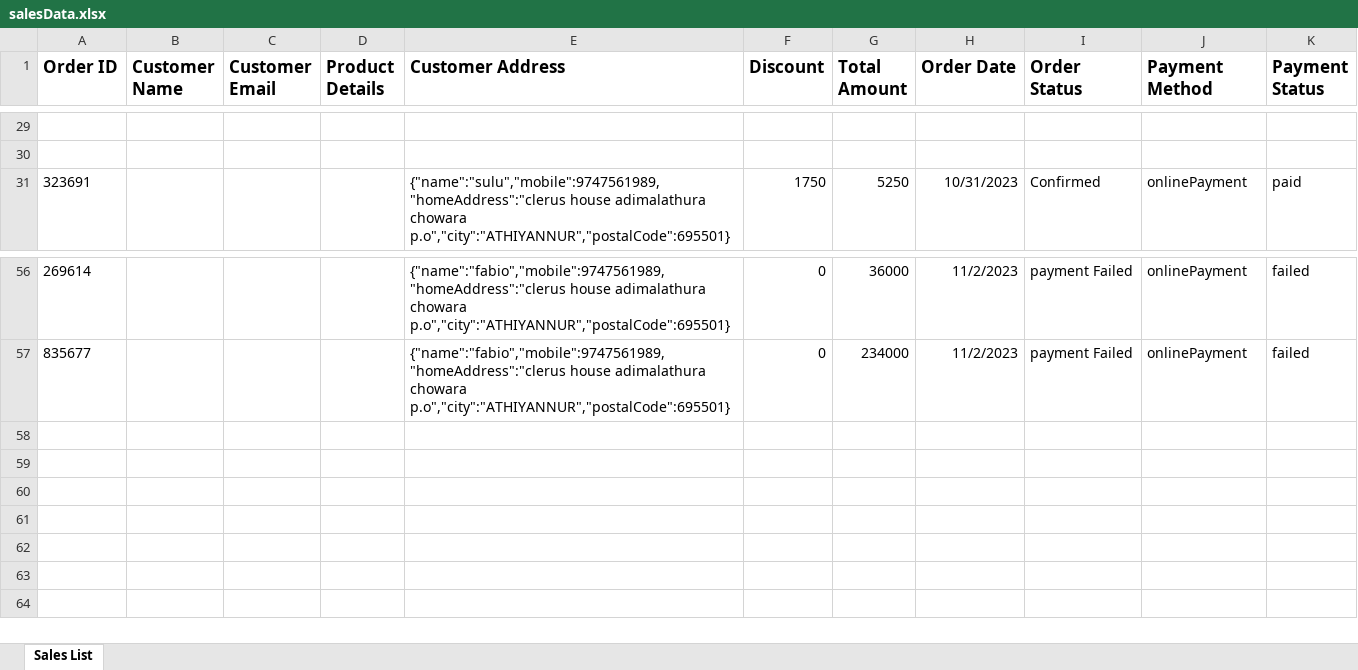
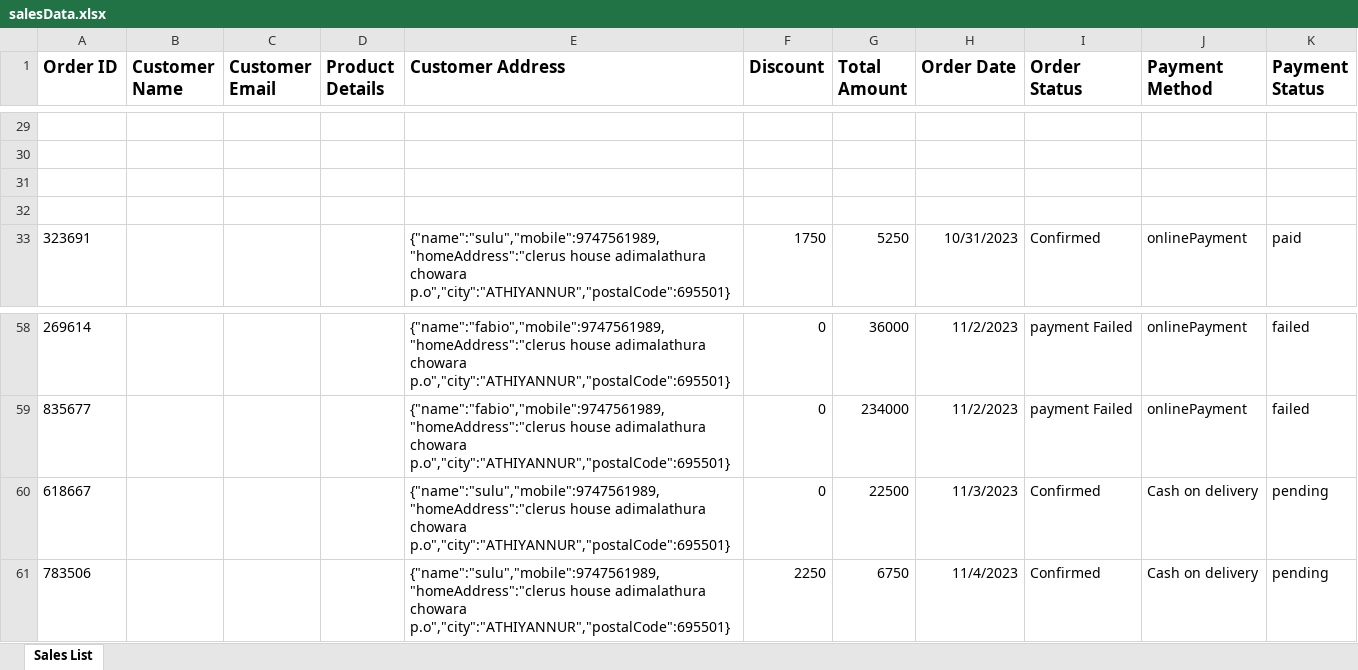
Before and after one commit to bibinambro011/RunnersRave, an Excel workbook: controller/salesData.xlsx, sheet Sales List, drawn as a sheet; only a part is shown, gaps mark what is left out; values as stored, in another font and other column widths than the file's, no borders; the diff names each change by its address in the sheet, - before the commit and + after, or states it on an @@ line.

```diff
--- a/controller/salesData.xlsx (sheet Sales List)
+++ b/controller/salesData.xlsx (sheet Sales List)
+row 31: (empty)
+row 32: (empty)
+row 60: 618667 |  |  |  | {"name":"sulu","mobile":9747561989,"homeAddress":"clerus house adimalathura chowara p.o","city":"ATHIYANNUR","postalCode":695501} | 0 | 22500 | 11/3/2023 | Confirmed | Cash on delivery | pending
+row 61: 783506 |  |  |  | {"name":"sulu","mobile":9747561989,"homeAddress":"clerus house adimalathura chowara p.o","city":"ATHIYANNUR","postalCode":695501} | 2250 | 6750 | 11/4/2023 | Confirmed | Cash on delivery | pending
```
Also changed, not shown: 14 other files.
